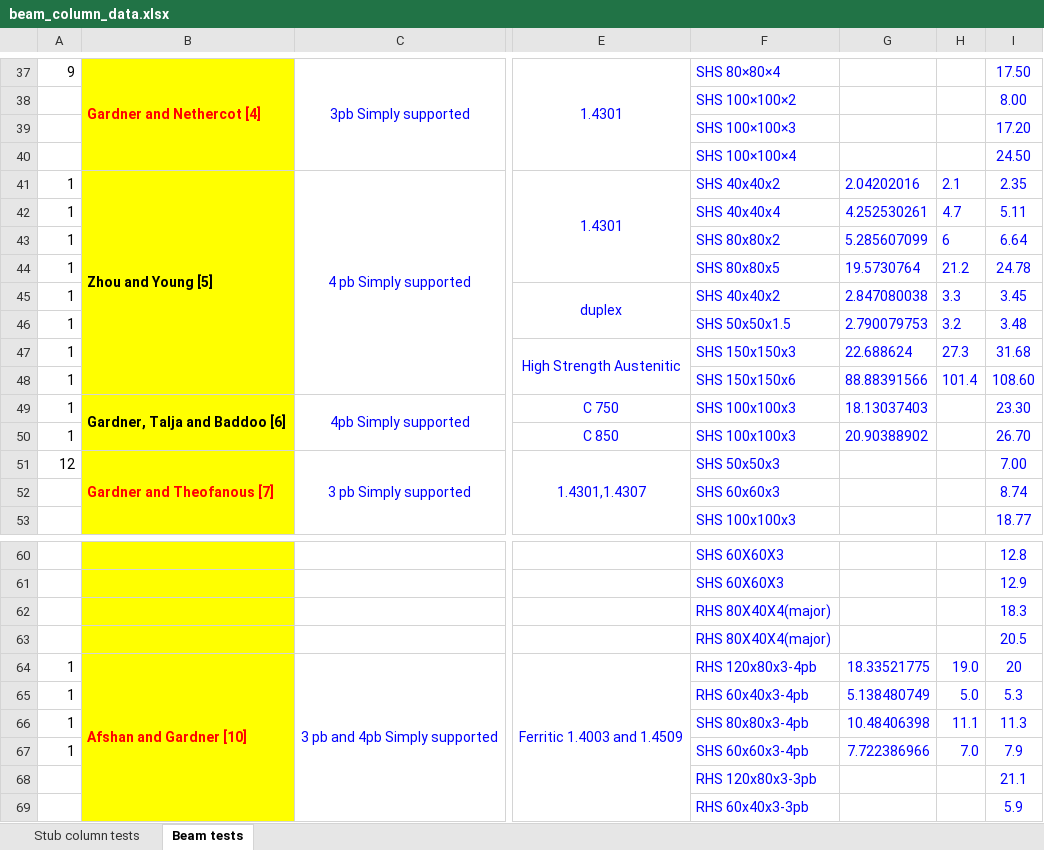
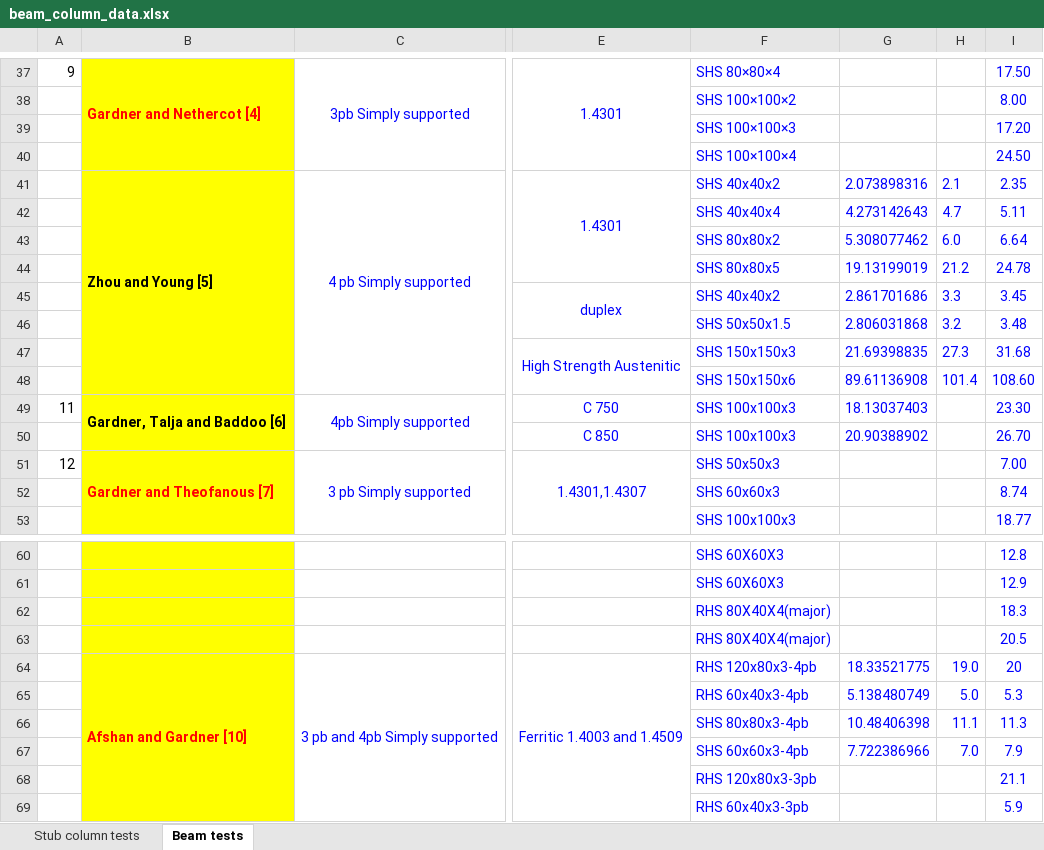
Before and after one commit to saulg39/Masters-Thesis, an Excel workbook: Data/beam_column_data.xlsx, sheet Beam tests, drawn as a sheet; only a part is shown, gaps mark what is left out; values as stored, in another font and other column widths than the file's, no borders; charts and pictures not drawn; the diff covers the shown part only; the diff names each change by its address in the sheet, - before the commit and + after, or states it on an @@ line.

```diff
--- a/Data/beam_column_data.xlsx (sheet Beam tests)
+++ b/Data/beam_column_data.xlsx (sheet Beam tests)
-A41:A48: 1
+A41:A48: (empty)
-G41: 2.04202016
+G41: 2.073898316
-G42: 4.252530261
+G42: 4.273142643
-G43: 5.285607099
+G43: 5.308077462
-H43: 6
+H43: 6.0
-G44: 19.5730764
+G44: 19.13199019
-G45: 2.847080038
+G45: 2.861701686
-G46: 2.790079753
+G46: 2.806031868
-G47: 22.688624
+G47: 21.69398835
-G48: 88.88391566
+G48: 89.61136908
-A49: 1
+A49: 11
-A50: 1
+A50: (empty)
-A64:A67: 1
+A64:A67: (empty)
```
Also changed, not shown: 16 added rows and 39 edited cells elsewhere in this sheet, charts or pictures, 12 other files.
